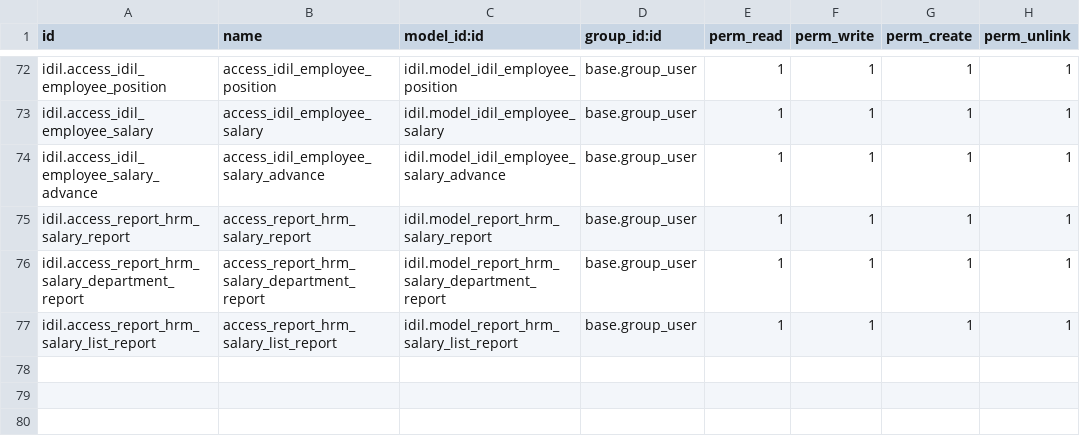
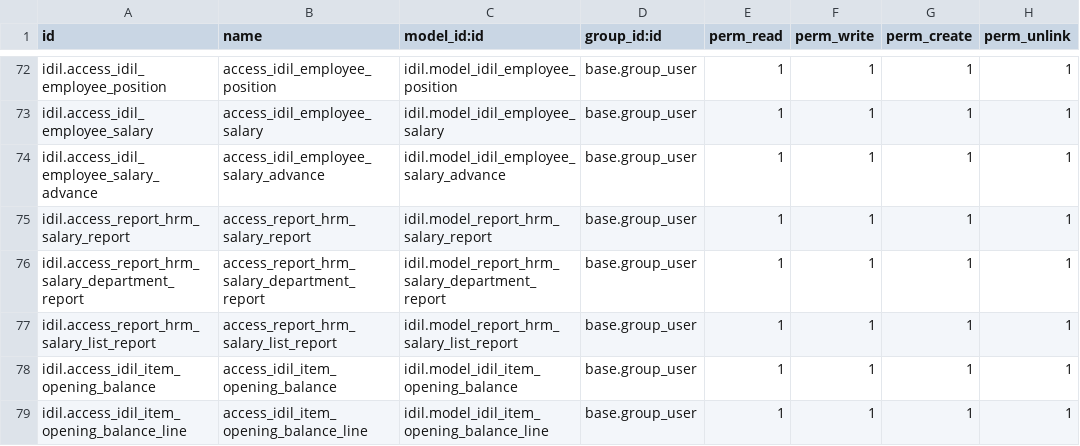
Before and after one commit to AyoubDahir/ubax, a CSV file: idil/security/ir.model.access.csv, drawn as a sheet; only a part is shown, gaps mark what is left out.

Commit message:
opening balnace for the items

```diff
--- a/idil/security/ir.model.access.csv
+++ b/idil/security/ir.model.access.csv
@@ -77 +77,3 @@ idil.access_report_hrm_salary_department_report,access_report_hrm_salary_departm
 idil.access_report_hrm_salary_list_report,access_report_hrm_salary_list_report,idil.model_report_hrm_salary_list_report,base.group_user,1,1,1,1
+idil.access_idil_item_opening_balance,access_idil_item_opening_balance,idil.model_idil_item_opening_balance,base.group_user,1,1,1,1
+idil.access_idil_item_opening_balance_line,access_idil_item_opening_balance_line,idil.model_idil_item_opening_balance_line,base.group_user,1,1,1,1
```
Also changed, not shown: 12 other files.
